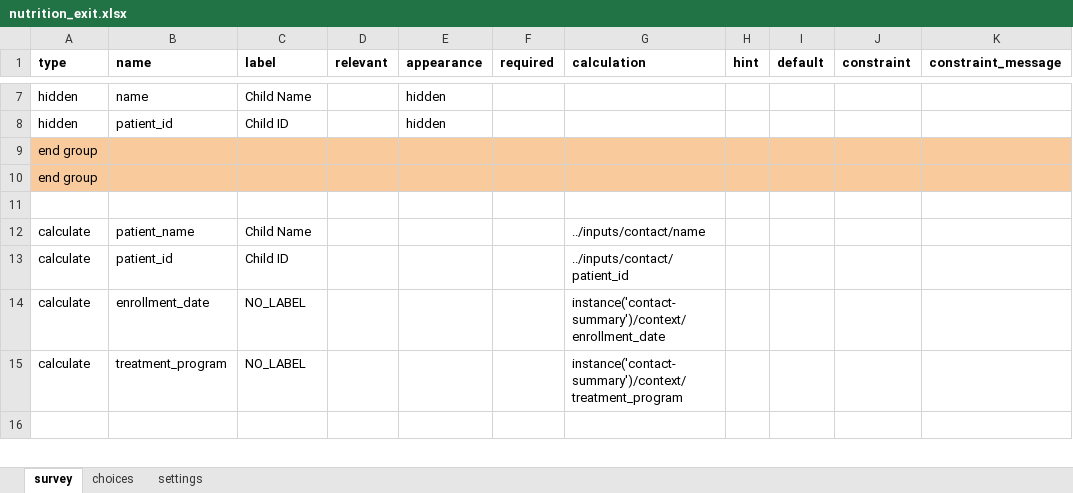
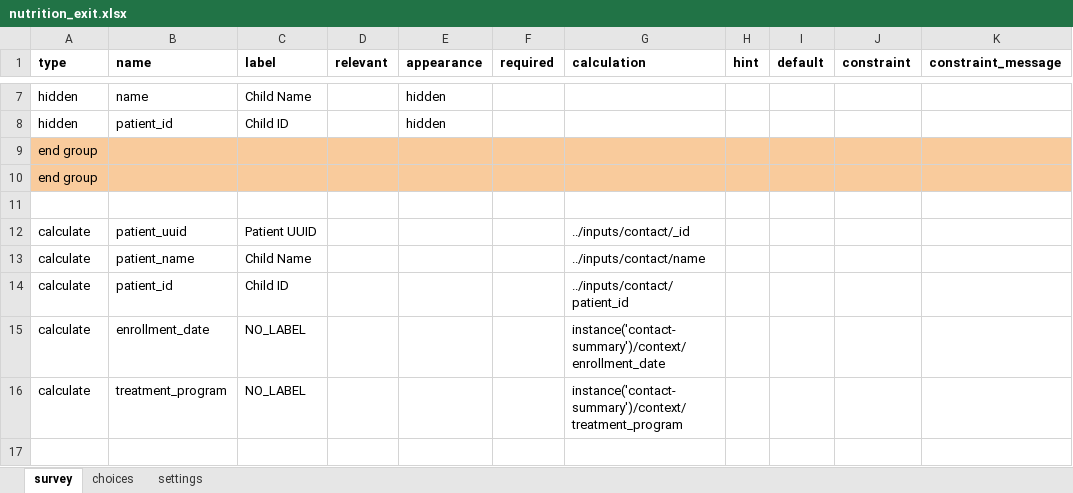
Before and after one commit to medic/cht-core, an Excel workbook: config/standard/forms/app/nutrition_exit.xlsx, sheet survey, drawn as a sheet; only a part is shown, gaps mark what is left out; values as stored, in another font and other column widths than the file's, no borders; charts and pictures not drawn; the diff names each change by its address in the sheet, - before the commit and + after, or states it on an @@ line.

Commit message:
Add patient uuid

```diff
--- a/config/standard/forms/app/nutrition_exit.xlsx (sheet survey)
+++ b/config/standard/forms/app/nutrition_exit.xlsx (sheet survey)
+row 12: calculate | patient_uuid | Patient UUID |  |  |  | ../inputs/contact/_id
```
Also changed, not shown: sheet settings, config/standard/forms/app/death_confirmation.xlsx, config/standard/forms/app/nutrition_followup.xlsx, 5 other files.
